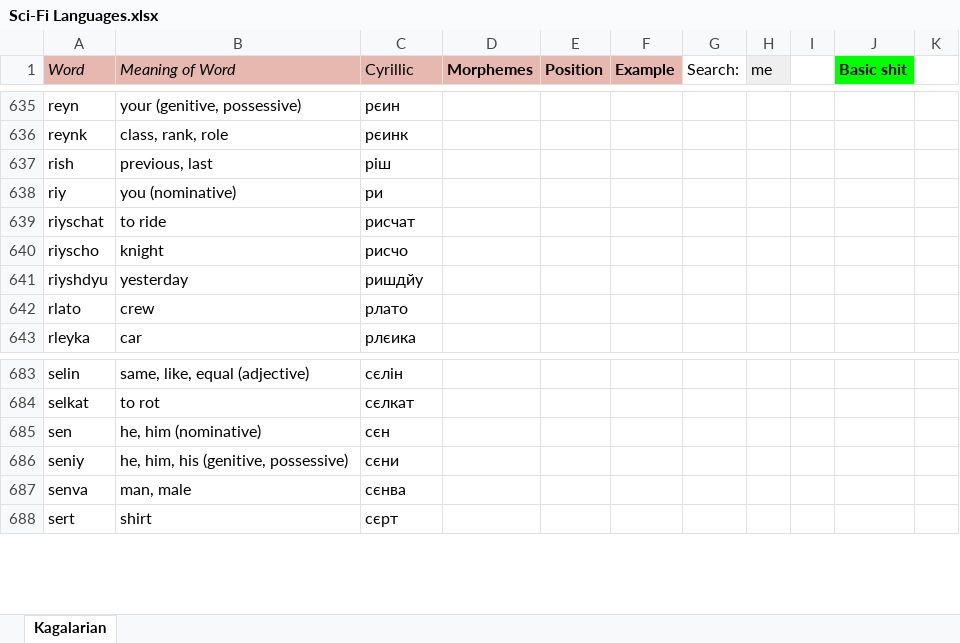
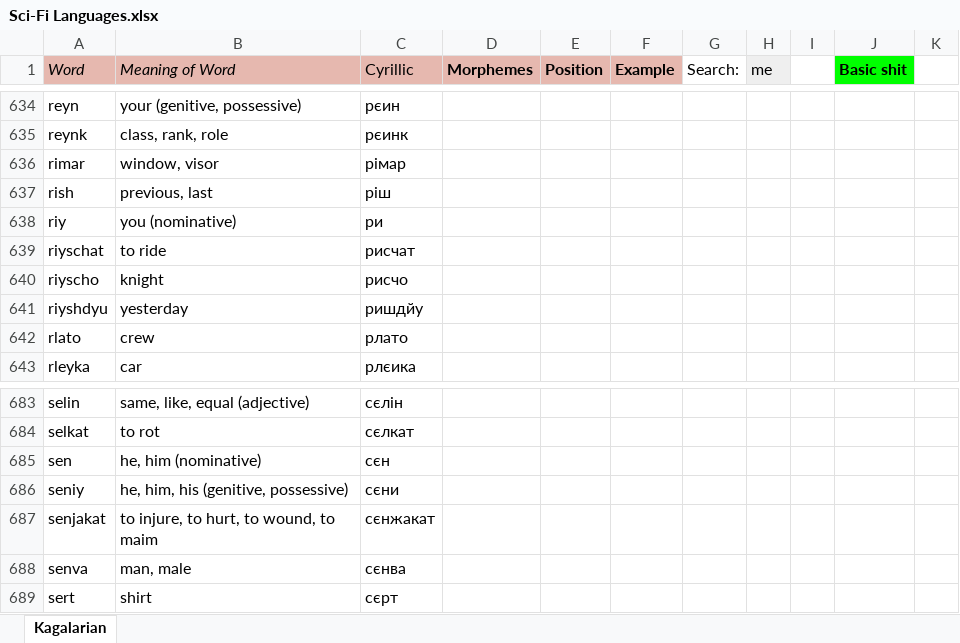
Before and after one commit to Oneo64/Starlattice, an Excel workbook: Conlangs/Sci-Fi Languages.xlsx, sheet Kagalarian, drawn as a sheet; only a part is shown, gaps mark what is left out; values as stored, in another font and other column widths than the file's, no borders; charts and pictures not drawn; the diff covers the shown part only; the diff names each change by its address in the sheet, - before the commit and + after, or states it on an @@ line.

```diff
--- a/Conlangs/Sci-Fi Languages.xlsx (sheet Kagalarian)
+++ b/Conlangs/Sci-Fi Languages.xlsx (sheet Kagalarian)
+row 636: rimar | window, visor | рімар
+row 687: senjakat | to injure, to hurt, to wound, to maim | сєнжакат
```
Also changed, not shown: 2 added rows, 3 removed rows and 7 edited cells elsewhere in this sheet.
